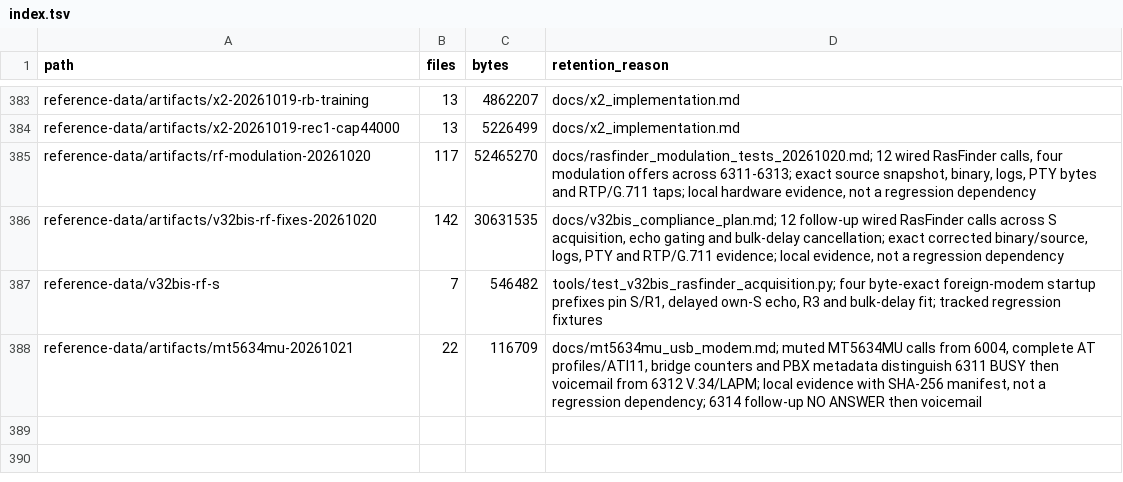
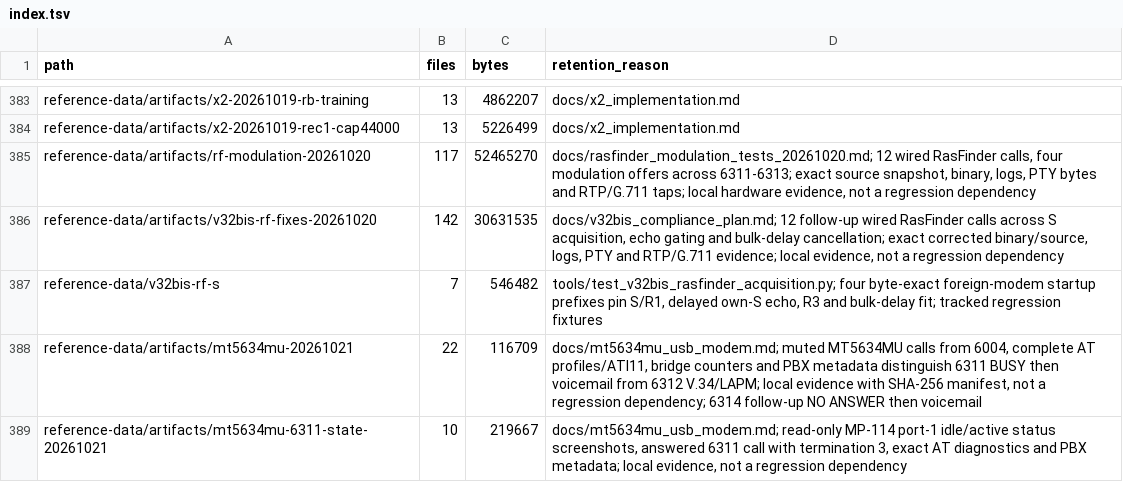
Before and after one commit to cryan209/v90modem, a TSV file: reference-data/index.tsv, drawn as a sheet; only a part is shown, gaps mark what is left out.

Commit message:
MT5634MU: distinguish transient 6311 busy from answered carrier failure

```diff
--- a/reference-data/index.tsv
+++ b/reference-data/index.tsv
@@ -388 +388,2 @@ reference-data/v32bis-rf-s	7	546482	tools/test_v32bis_rasfinder_acquisition.py;
 reference-data/artifacts/mt5634mu-20261021	22	116709	docs/mt5634mu_usb_modem.md; muted MT5634MU calls from 6004, complete AT profiles/ATI11, bridge counters and PBX metadata distinguish 6311 BUSY then voicemail from 6312 V.34/LAPM; local evidence with SHA-256 manifest, not a regression dependency; 6314 follow-up NO ANSWER then voicemail
+reference-data/artifacts/mt5634mu-6311-state-20261021	10	219667	docs/mt5634mu_usb_modem.md; read-only MP-114 port-1 idle/active status screenshots, answered 6311 call with termination 3, exact AT diagnostics and PBX metadata; local evidence, not a regression dependency
```
Also changed, not shown: 1 other file.
